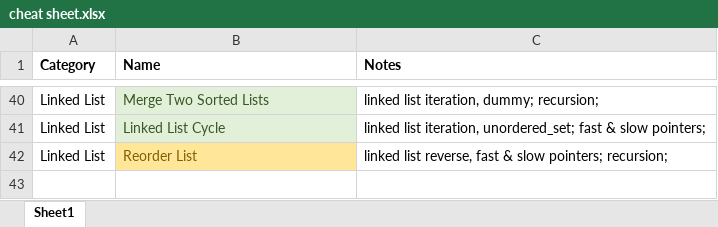
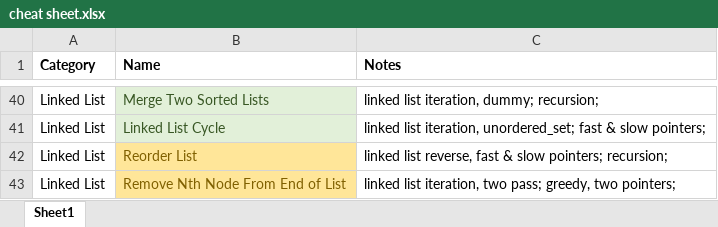
Before and after one commit to aircode610/LeetCode, an Excel workbook: cheat sheet.xlsx, sheet Sheet1, drawn as a sheet; only a part is shown, gaps mark what is left out; values as stored, in another font and other column widths than the file's, no borders; the diff names each change by its address in the sheet, - before the commit and + after, or states it on an @@ line.

Commit message:
Solved 19. Remove Nth Node From End of List

```diff
--- a/cheat sheet.xlsx (sheet Sheet1)
+++ b/cheat sheet.xlsx (sheet Sheet1)
+row 43: Linked List | Remove Nth Node From End of List | linked list iteration, two pass; greedy, two pointers;
```
Also changed, not shown: 1 other file.
